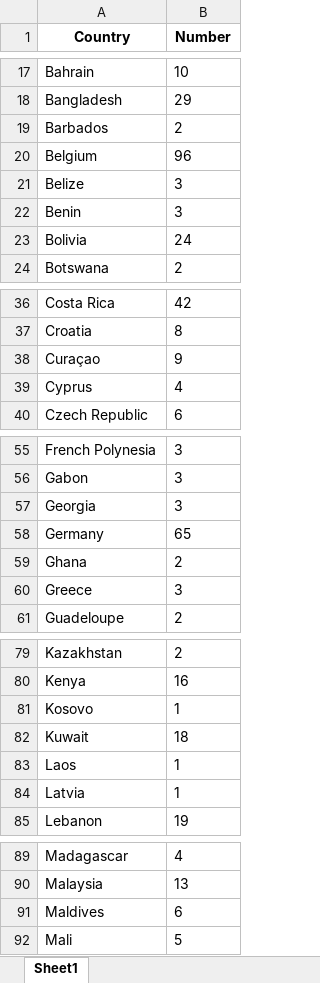
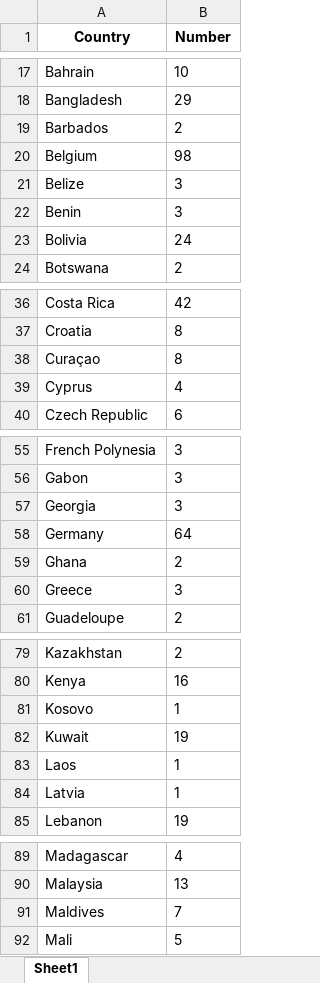
Before and after one commit to Profe-Monica-Classroom/IAProfessor, an Excel workbook: ejemplo_busqueda/odoo-partners-scraper/countries_data.xlsx, sheet Sheet1, drawn as a sheet; only a part is shown, gaps mark what is left out; values as stored, in another font and other column widths than the file's, no borders; the diff covers the shown part only; the diff names each change by its address in the sheet, - before the commit and + after, or states it on an @@ line.

```diff
--- a/ejemplo_busqueda/odoo-partners-scraper/countries_data.xlsx (sheet Sheet1)
+++ b/ejemplo_busqueda/odoo-partners-scraper/countries_data.xlsx (sheet Sheet1)
-B20 (Number): 96
+B20 (Number): 98
-B38 (Number): 9
+B38 (Number): 8
-B58 (Number): 65
+B58 (Number): 64
-B82 (Number): 18
+B82 (Number): 19
-B91 (Number): 6
+B91 (Number): 7
```
Also changed, not shown: 13 edited cells elsewhere in this sheet, 10 other files.
